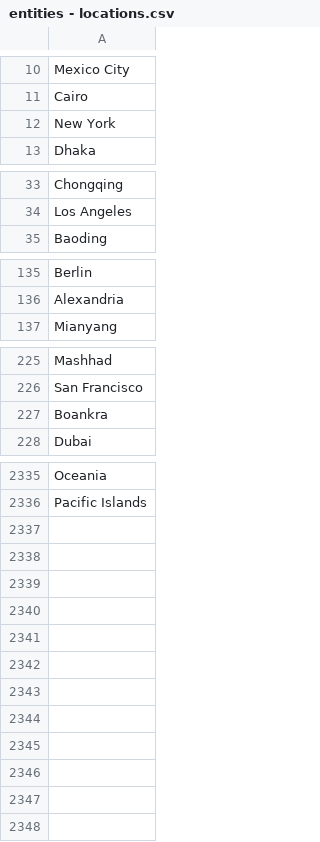
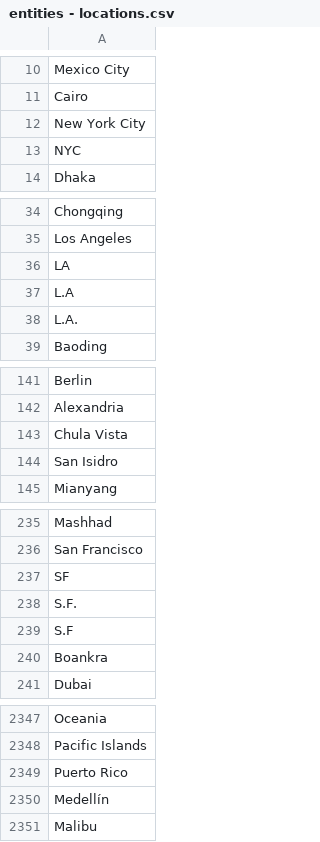
Before and after one commit to yshukla0/yearly-song-trends, a CSV file: top songs 2019 to 2023/entities data/entities - locations.csv, drawn as a sheet; only a part is shown, gaps mark what is left out; the diff covers the shown part only.

```diff
--- a/top songs 2019 to 2023/entities data/entities - locations.csv
+++ b/top songs 2019 to 2023/entities data/entities - locations.csv
@@ -11,3 +11,4 @@ Mexico City
 Cairo
-New York
+New York City
+NYC
 Dhaka
@@ -34,2 +35,5 @@ Chongqing
 Los Angeles
+LA
+L.A
+L.A.
 Baoding
@@ -136,2 +142,4 @@ Berlin
 Alexandria
+Chula Vista
+San Isidro
 Mianyang
@@ -226,2 +236,5 @@ Mashhad
 San Francisco
+SF
+S.F.
+S.F
 Boankra
@@ -2336 +2348,4 @@ Oceania
 Pacific Islands
+Puerto Rico
+Medellín
+Malibu
```
Also changed, not shown: 7 added rows, 4 removed rows and 1 edited cell elsewhere in this file, top songs 2019 to 2023/entities data/entities - brands.csv, top songs 2019 to 2023/top songs data/2019.csv, 4 other files.
